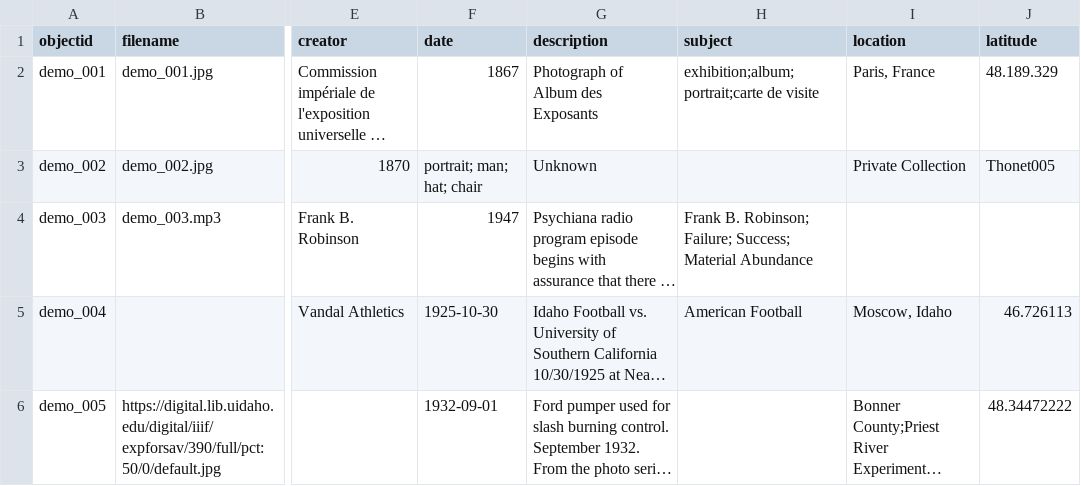
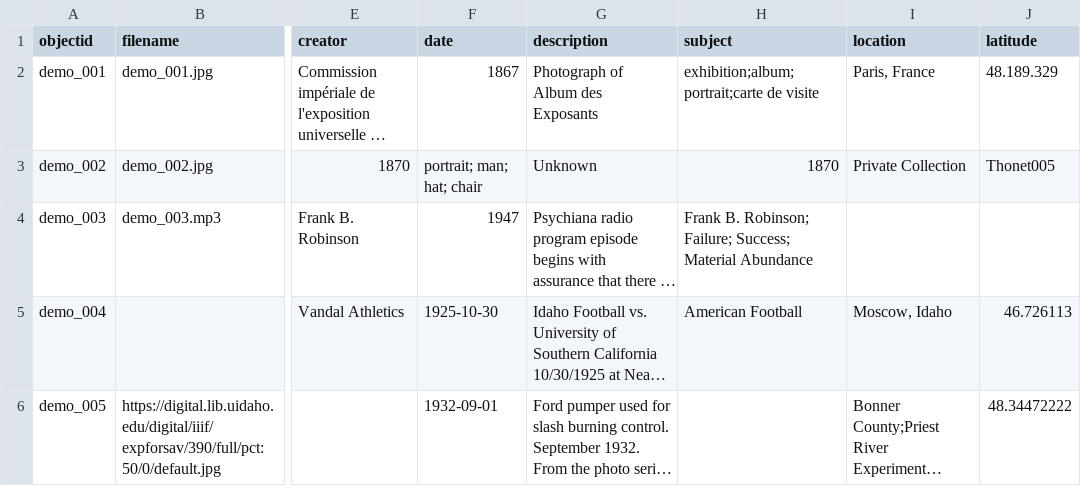
Before and after one commit to Fraukindermann/Mapping-Thonet, a CSV file: _data/demo-metadata.csv, drawn as a sheet; only a part is shown, gaps mark what is left out; long unchanged cells end in …; the diff names each change by its address in the sheet, - before the commit and + after, or states it on an @@ line.

Commit message:
Update demo-metadata.csv

```diff
--- a/_data/demo-metadata.csv
+++ b/_data/demo-metadata.csv
-H3 (subject): (empty)
+H3 (subject): 1870
```
